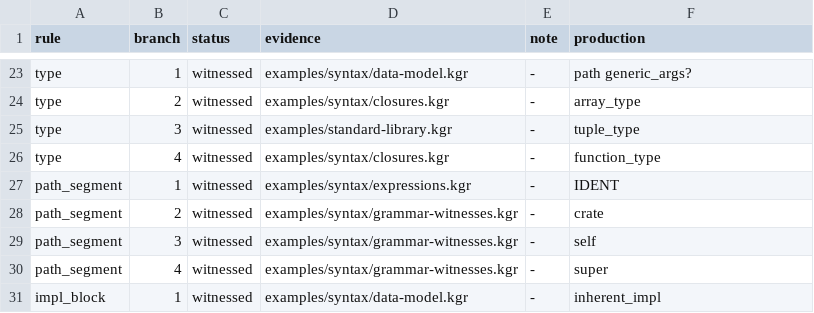
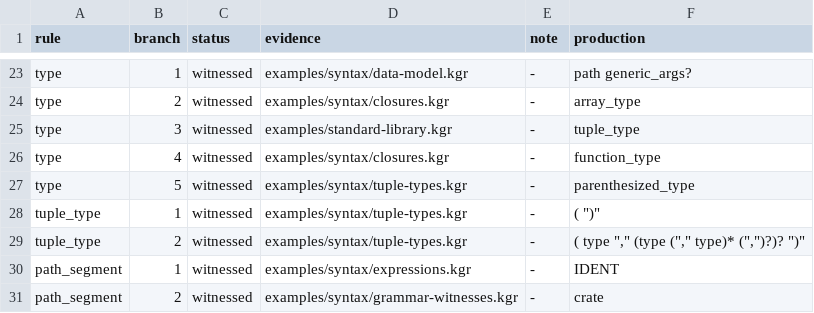
Before and after one commit to kagari-lang/kagari, a TSV file: docs/syntax-branches.tsv, drawn as a sheet; only a part is shown, gaps mark what is left out; the shorter side is filled out with more unchanged rows.

Commit message:
feat(syntax): align singleton tuple types with Rust

```diff
--- a/docs/syntax-branches.tsv
+++ b/docs/syntax-branches.tsv
@@ -26,2 +26,5 @@ type	3	witnessed	examples/standard-library.kgr	-	tuple_type
 type	4	witnessed	examples/syntax/closures.kgr	-	function_type
+type	5	witnessed	examples/syntax/tuple-types.kgr	-	parenthesized_type
+tuple_type	1	witnessed	examples/syntax/tuple-types.kgr	-	"(" ")"
+tuple_type	2	witnessed	examples/syntax/tuple-types.kgr	-	"(" type "," (type ("," type)* (",")?)? ")"
 path_segment	1	witnessed	examples/syntax/expressions.kgr	-	IDENT
```
Also changed, not shown: docs/syntax-coverage.tsv, docs/syntax-quantifiers.tsv, 10 other files.
